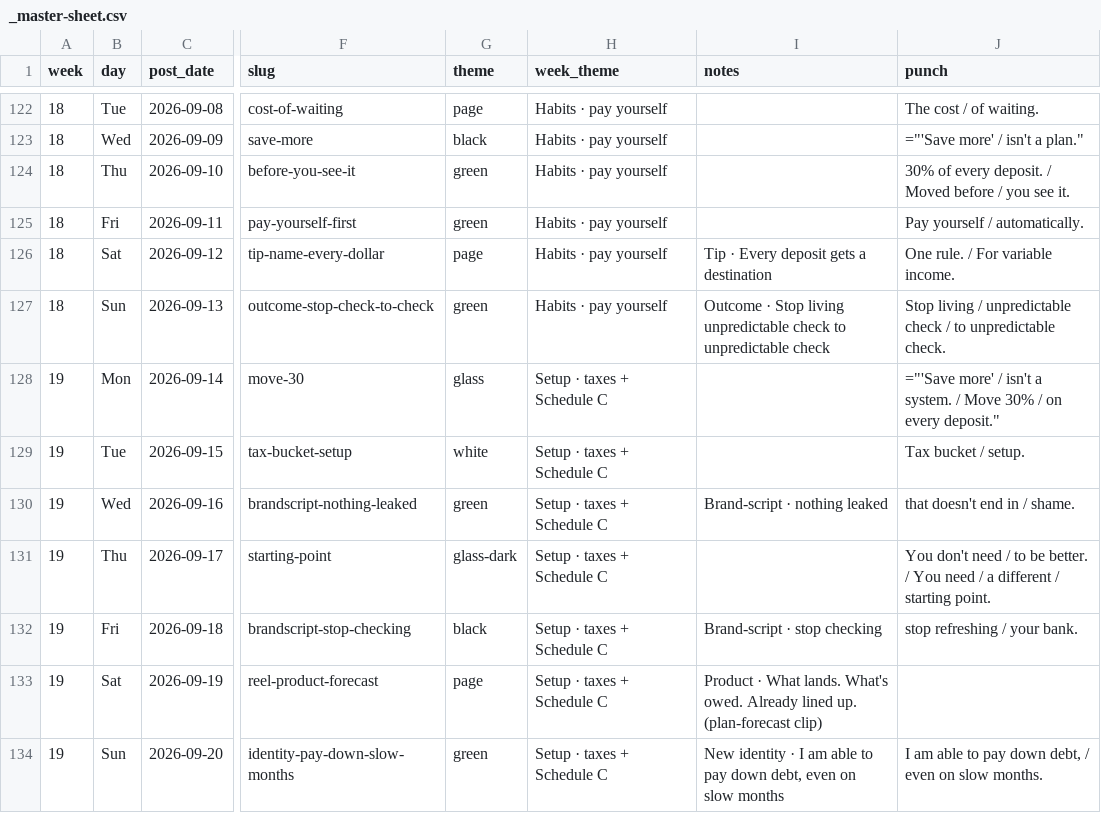
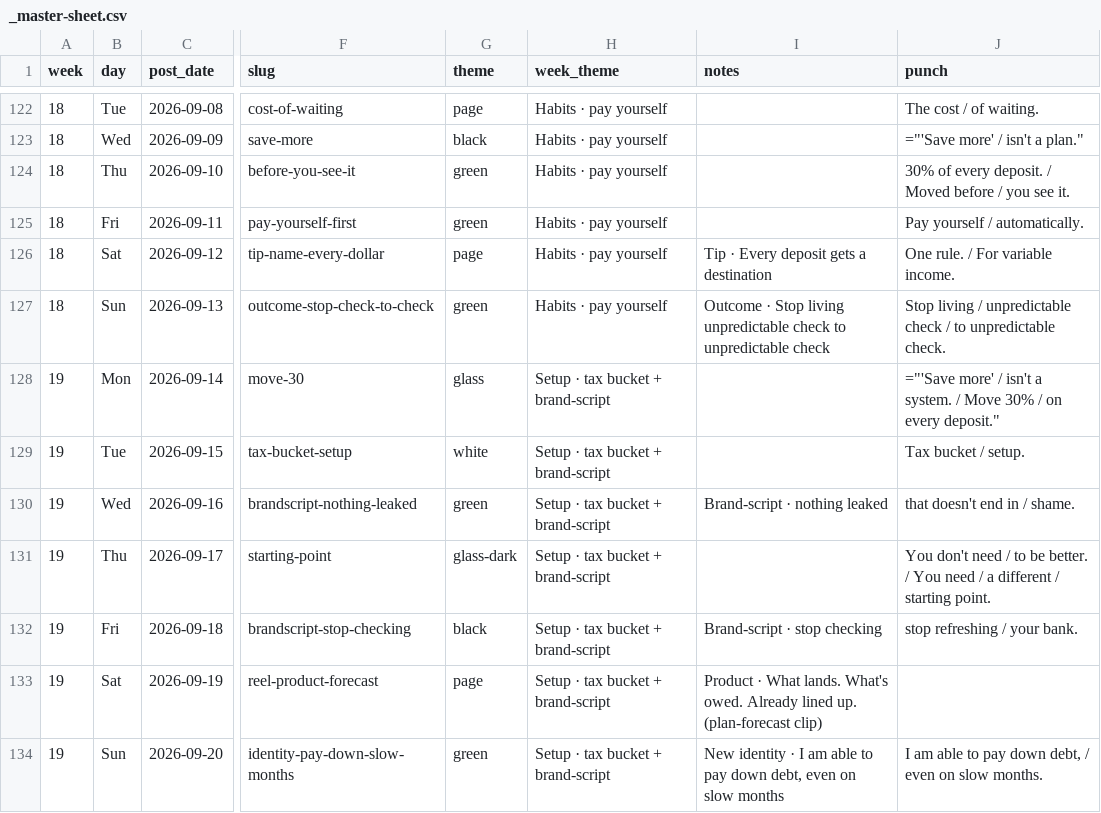
Before and after one commit to able-budget-app/able-App, a CSV file: marketing-footage/social-export/_master-sheet.csv, drawn as a sheet; only a part is shown, gaps mark what is left out; the diff covers the shown part only; the diff names each change by its address in the sheet, - before the commit and + after, or states it on an @@ line.

```diff
--- a/marketing-footage/social-export/_master-sheet.csv
+++ b/marketing-footage/social-export/_master-sheet.csv
-H128:H134 (week_theme): Setup · taxes + Schedule C
+H128:H134 (week_theme): Setup · tax bucket + brand-script
```
Also changed, not shown: 35 edited cells elsewhere in this file, 1 other file.
